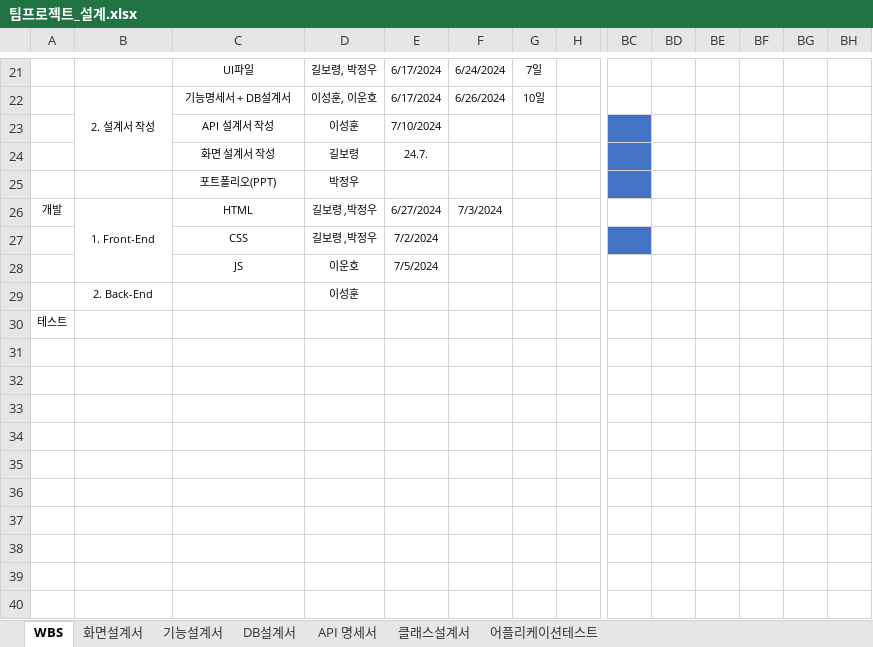
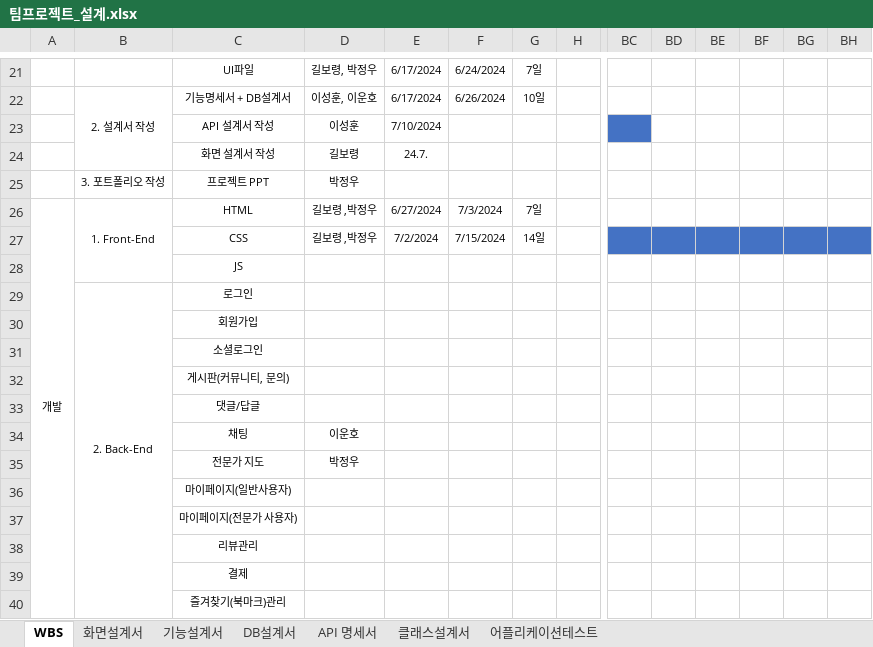
Before and after one commit to 98Woonho/CloseUp, an Excel workbook: architecture/document/팀프로젝트_설계.xlsx, sheet WBS, drawn as a sheet; only a part is shown, gaps mark what is left out; values as stored, in another font and other column widths than the file's, no borders; removed rows and columns are numbered as before the commit, all else as after; rows hold the shown columns only; the diff names each change by its address in the sheet, - before the commit and + after, or states it on an @@ line.

```diff
--- a/architecture/document/팀프로젝트_설계.xlsx (sheet WBS)
+++ b/architecture/document/팀프로젝트_설계.xlsx (sheet WBS)
-BC24 fill: #4472C4
+BC24 fill: none
-row 25:  |  | 포트폴리오(PPT) | 박정우
+row 25:  | 3. 포트폴리오 작성 | 프로젝트 PPT | 박정우
+A26:A40 merged
-G26: (empty)
+G26: 7일
-F27: (empty)
+F27: 7/15/2024
-G27: (empty)
+G27: 14일
-BD27:BH27 fill: none
+BD27:BH27 fill: #4472C4
-row 28:  |  | JS | 이운호 | 7/5/2024
-row 29:  | 2. Back-End |  | 이성훈
-row 30: 테스트
+row 28:  |  | JS
+row 29:  | 2. Back-End | 로그인
+row 30:  |  | 회원가입
+row 31:  |  | 소셜로그인
+row 32:  |  | 게시판(커뮤니티, 문의)
+row 33:  |  | 댓글/답글
+row 34:  |  | 채팅 | 이운호
+row 35:  |  | 전문가 지도 | 박정우
+row 36:  |  | 마이페이지(일반사용자)
+row 37:  |  | 마이페이지(전문가 사용자)
+row 38:  |  | 리뷰관리
+row 39:  |  | 결제
+row 40:  |  | 즐겨찾기(북마크)관리
```
Also changed, not shown: sheet API 명세서, 30 other files.
